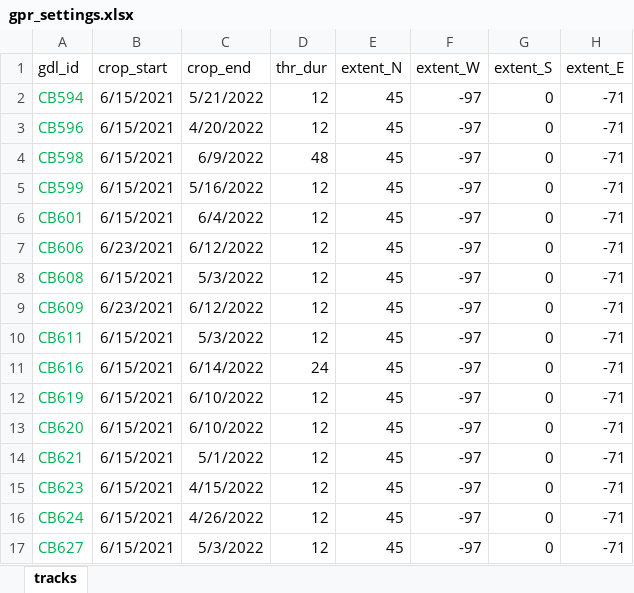
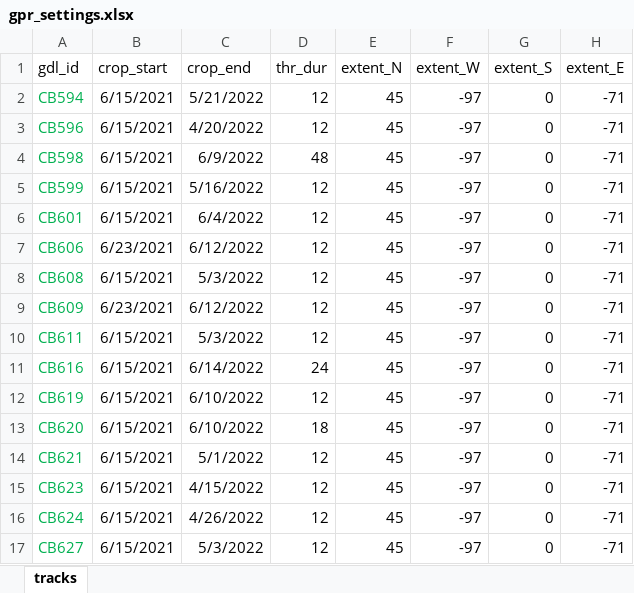
Before and after one commit to grhyne/SWWA_Pressure, an Excel workbook: data/gpr_settings.xlsx, sheet tracks, drawn as a sheet; only a part is shown; values as stored, in another font and other column widths than the file's, no borders; table styles not drawn; the diff names each change by its address in the sheet, - before the commit and + after, or states it on an @@ line.

```diff
--- a/data/gpr_settings.xlsx (sheet tracks)
+++ b/data/gpr_settings.xlsx (sheet tracks)
-D13 (thr_dur): 12
+D13 (thr_dur): 18
```
Also changed, not shown: 3 other files.
